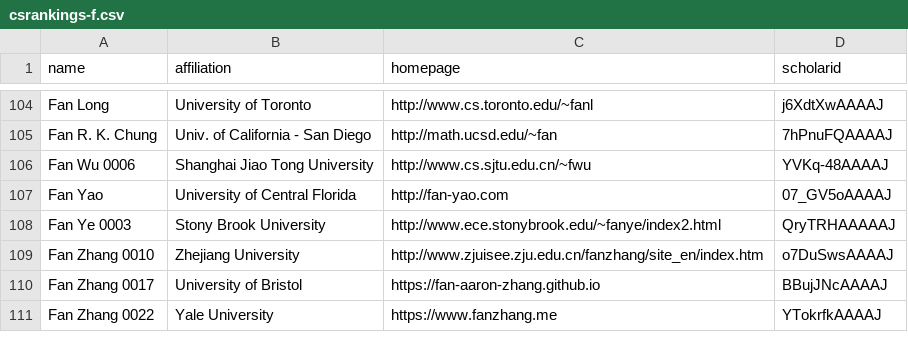
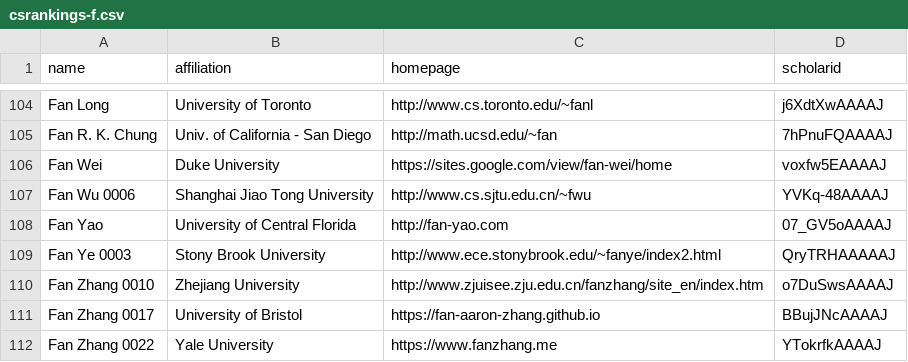
Before and after one commit to LiuFang816/CSrankings, a CSV file: csrankings-f.csv, drawn as a sheet; only a part is shown, gaps mark what is left out; the diff names each change by its address in the sheet, - before the commit and + after, or states it on an @@ line.

```diff
--- a/csrankings-f.csv
+++ b/csrankings-f.csv
+row 106: Fan Wei | Duke University | https://sites.google.com/view/fan-wei/home | voxfw5EAAAAJ
```
Also changed, not shown: csrankings-a.csv, csrankings-j.csv, 4 other files.
